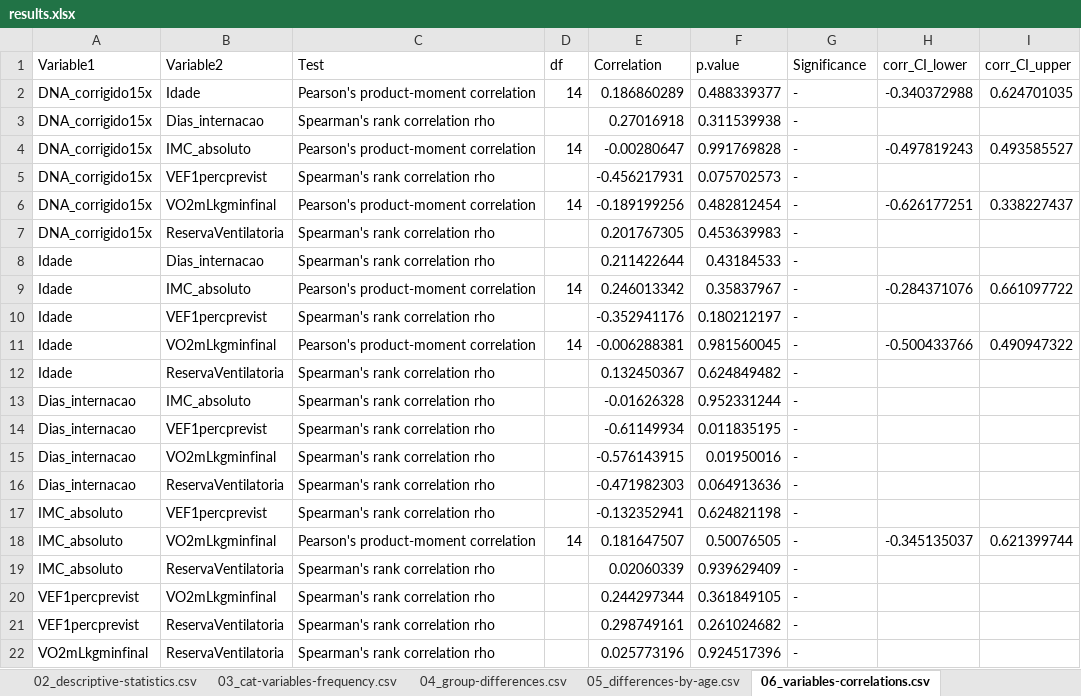
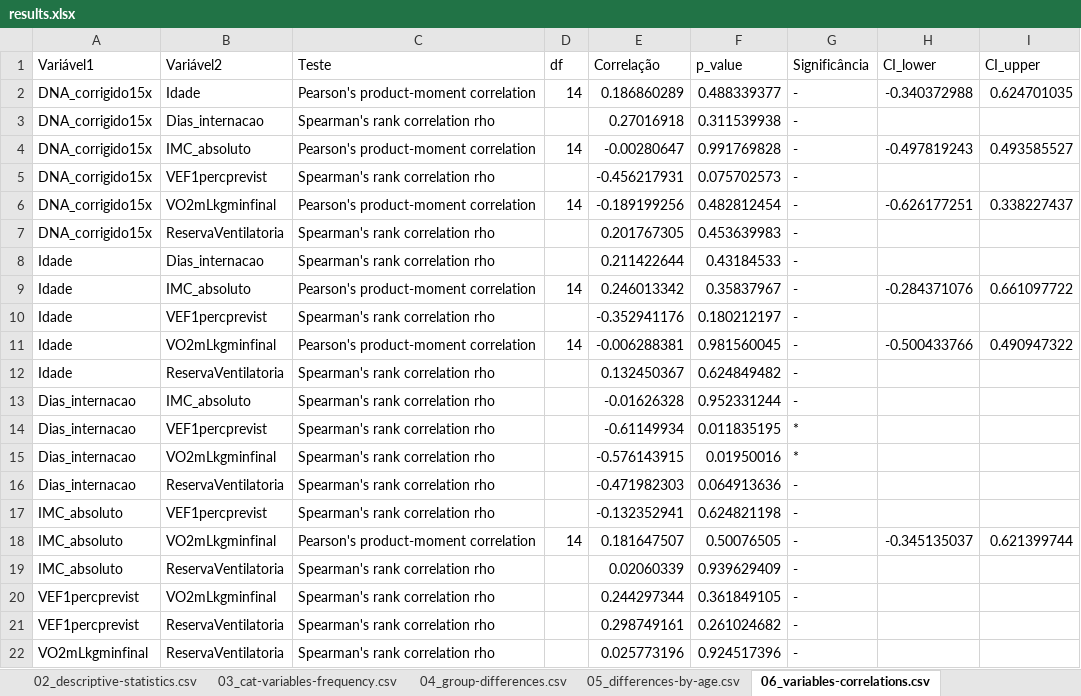
Before and after one commit to guicbrito/stats-clinical-trial, an Excel workbook: output/results.xlsx, sheet 06_variables-correlations.csv, drawn as a sheet; values as stored, in another font and other column widths than the file's, no borders; the diff names each change by its address in the sheet, - before the commit and + after, or states it on an @@ line.

```diff
--- a/output/results.xlsx (sheet 06_variables-correlations.csv)
+++ b/output/results.xlsx (sheet 06_variables-correlations.csv)
-A1: Variable1
+A1: Variável1
-B1: Variable2
+B1: Variável2
-C1: Test
+C1: Teste
-E1: Correlation
+E1: Correlação
-F1: p.value
+F1: p_value
-G1: Significance
+G1: Significância
-H1: corr_CI_lower
+H1: CI_lower
-I1: corr_CI_upper
+I1: CI_upper
-G14:G15 (Significância): -
+G14:G15 (Significância): *
```
Also changed, not shown: sheet 07_DNA_corrigido15x-corrs.csv, sheet 04_group-differences.csv, sheet 05_differences-by-age.csv, sheet 03_cat-variables-frequency.csv, sheet 01_normality-tests.csv, sheet 02_descriptive-statistics.csv, 8 other files.
